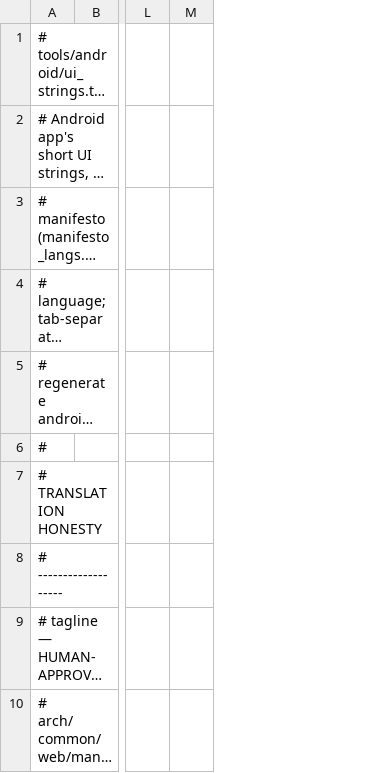
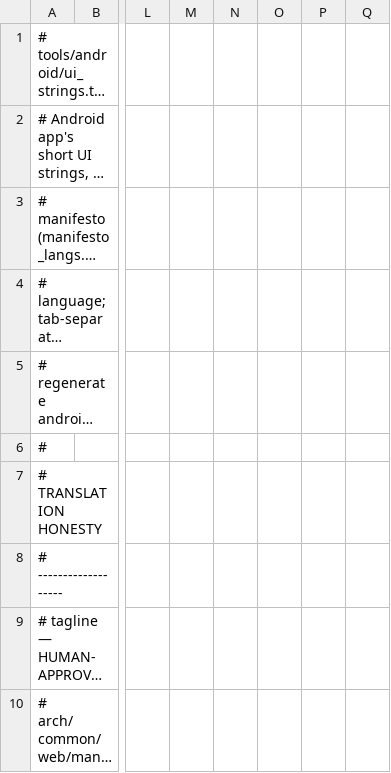
Before and after one commit to monyuonyu/p-kernel, a TSV file: tools/android/ui_strings.tsv, drawn as a sheet; only a part is shown, gaps mark what is left out; long unchanged cells end in …; the diff names each change by its address in the sheet, - before the commit and + after, or states it on an @@ line.

```diff
--- a/tools/android/ui_strings.tsv
+++ b/tools/android/ui_strings.tsv
+column N, empty
+column O, empty
+column P, empty
+column Q, empty
```
Also changed, not shown: 39 other files.
